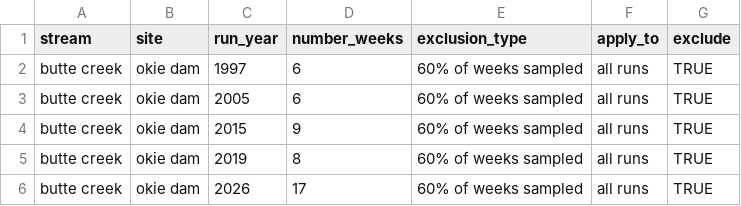
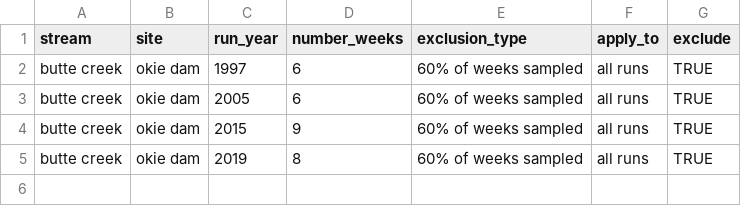
Before and after one commit to SRJPE/SRJPEdata, a CSV file: data-raw/data-checks/stream_team_review/stream_team_reports/butte_creek/data/excluded_rst_years.csv, drawn as a sheet; the diff names each change by its address in the sheet, - before the commit and + after, or states it on an @@ line.

```diff
--- a/data-raw/data-checks/stream_team_review/stream_team_reports/butte_creek/data/excluded_rst_years.csv
+++ b/data-raw/data-checks/stream_team_review/stream_team_reports/butte_creek/data/excluded_rst_years.csv
-row 6: butte creek | okie dam | 2026 | 17 | 60% of weeks sampled | all runs | TRUE
```
Also changed, not shown: data-raw/data-checks/stream_team_review/stream_team_reports/butte_creek/data/temperature_data.csv, data-raw/data-checks/stream_team_review/stream_team_reports/deer_creek/data/temperature_data.csv, 57 other files.
